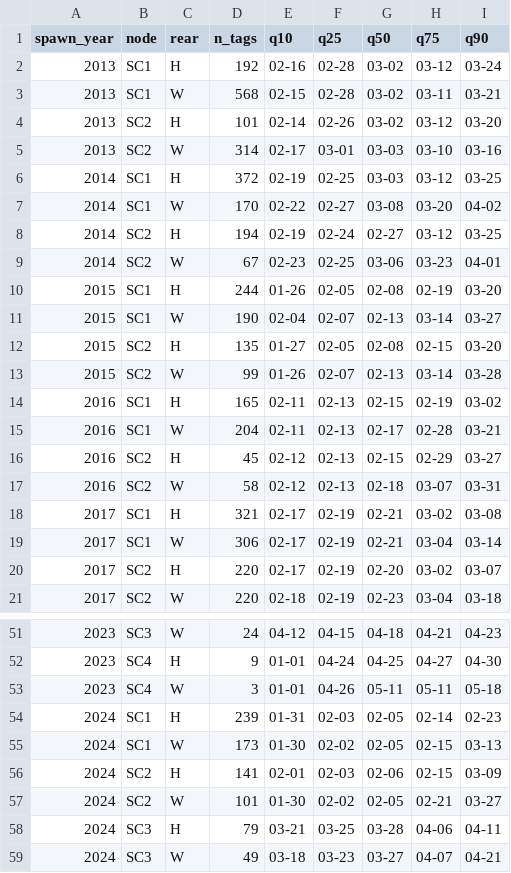
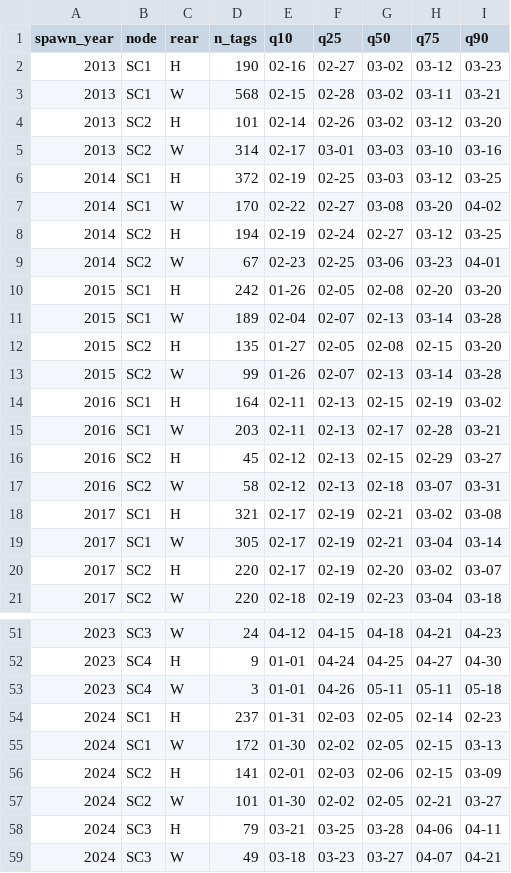
Before and after one commit to NPTfisheries/SF_Clearwater_Passage, a CSV file: output/run_timing/sf_clearwater_sthd_run_timing_quantiles.csv (was output/sf_clearwater_sthd_run_timing_quantiles.csv), drawn as a sheet; only a part is shown, gaps mark what is left out; the diff covers the shown part only.

```diff
--- a/output/sf_clearwater_sthd_run_timing_quantiles.csv
+++ b/output/run_timing/sf_clearwater_sthd_run_timing_quantiles.csv
@@ -1,3 +1,3 @@
 spawn_year,node,rear,n_tags,q10,q25,q50,q75,q90
-2013,SC1,H,192,02-16,02-28,03-02,03-12,03-24
+2013,SC1,H,190,02-16,02-27,03-02,03-12,03-23
 2013,SC1,W,568,02-15,02-28,03-02,03-11,03-21
@@ -9,8 +9,8 @@ spawn_year,node,rear,n_tags,q10,q25,q50,q75,q90
 2014,SC2,W,67,02-23,02-25,03-06,03-23,04-01
-2015,SC1,H,244,01-26,02-05,02-08,02-19,03-20
-2015,SC1,W,190,02-04,02-07,02-13,03-14,03-27
+2015,SC1,H,242,01-26,02-05,02-08,02-20,03-20
+2015,SC1,W,189,02-04,02-07,02-13,03-14,03-28
 2015,SC2,H,135,01-27,02-05,02-08,02-15,03-20
 2015,SC2,W,99,01-26,02-07,02-13,03-14,03-28
-2016,SC1,H,165,02-11,02-13,02-15,02-19,03-02
-2016,SC1,W,204,02-11,02-13,02-17,02-28,03-21
+2016,SC1,H,164,02-11,02-13,02-15,02-19,03-02
+2016,SC1,W,203,02-11,02-13,02-17,02-28,03-21
 2016,SC2,H,45,02-12,02-13,02-15,02-29,03-27
@@ -18,3 +18,3 @@ spawn_year,node,rear,n_tags,q10,q25,q50,q75,q90
 2017,SC1,H,321,02-17,02-19,02-21,03-02,03-08
-2017,SC1,W,306,02-17,02-19,02-21,03-04,03-14
+2017,SC1,W,305,02-17,02-19,02-21,03-04,03-14
 2017,SC2,H,220,02-17,02-19,02-20,03-02,03-07
@@ -53,4 +53,4 @@ spawn_year,node,rear,n_tags,q10,q25,q50,q75,q90
 2023,SC4,W,3,01-01,04-26,05-11,05-11,05-18
-2024,SC1,H,239,01-31,02-03,02-05,02-14,02-23
-2024,SC1,W,173,01-30,02-02,02-05,02-15,03-13
+2024,SC1,H,237,01-31,02-03,02-05,02-14,02-23
+2024,SC1,W,172,01-30,02-02,02-05,02-15,03-13
 2024,SC2,H,141,02-01,02-03,02-06,02-15,03-09
```
Also changed, not shown: 29 edited cells elsewhere in this file, 3 other files.
